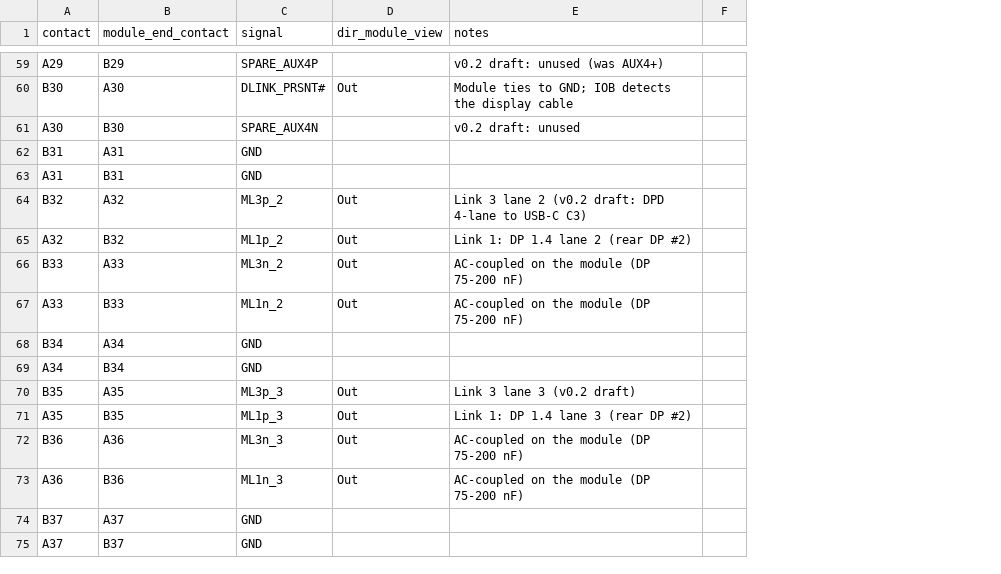
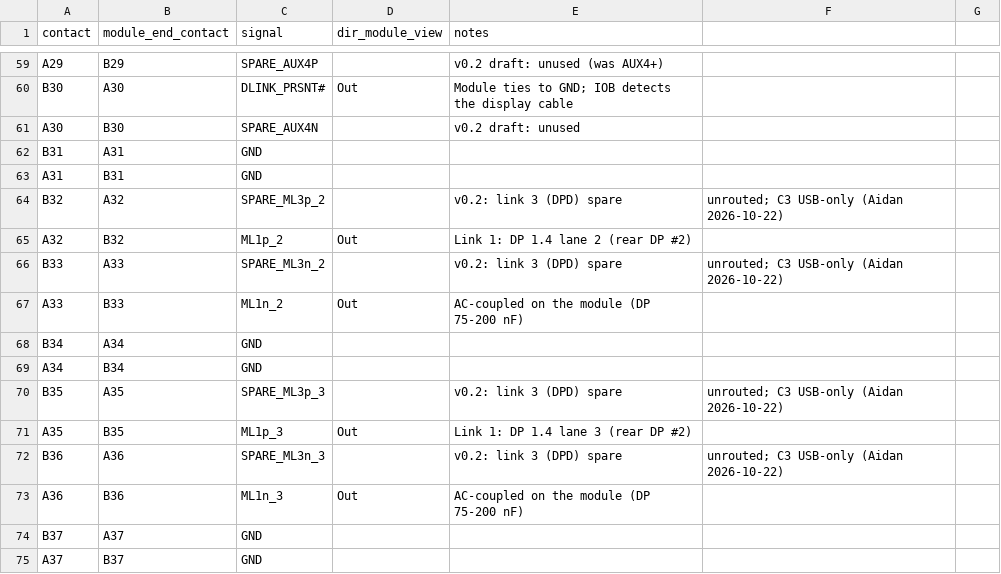
Before and after one commit to winkleplex10-bit/The-Mac-Pro-Project, a CSV file: kicad/macpro62-io-board/docs/mp62-iob-j2_mcio74_displaylink_iob-end.csv, drawn as a sheet; only a part is shown, gaps mark what is left out; removed rows and columns are numbered as before the commit, all else as after; the diff covers the shown part only; the diff names each change by its address in the sheet, - before the commit and + after, or states it on an @@ line.

Commit message:
Display links: 3 live (DPA/DPB DP-alt C1/C2, DPC HDMI via TDP158), DPD+HPD3/AUX3 spare; C3/C4 USB-only (J2 v0.2, face spec v0.2, IO plan)

```diff
--- a/kicad/macpro62-io-board/docs/mp62-iob-j2_mcio74_displaylink_iob-end.csv
+++ b/kicad/macpro62-io-board/docs/mp62-iob-j2_mcio74_displaylink_iob-end.csv
-column F, empty
+column F, rows 64-72: unrouted; C3 USB-only (Aidan 2026-10-22) |  | unrouted; C3 USB-only (Aidan 2026-10-22) |  |  |  | unrouted; C3 USB-only (Aidan 2026-10-22) |  | unrouted; C3 USB-only (Aidan 2026-10-22)
+column G, empty
-C64 (signal): ML3p_2
+C64 (signal): SPARE_ML3p_2
-D64 (dir_module_view): Out
+D64 (dir_module_view): (empty)
-E64 (notes): Link 3 lane 2 (v0.2 draft: DPD 4-lane to USB-C C3)
+E64 (notes): v0.2: link 3 (DPD) spare
-C66 (signal): ML3n_2
+C66 (signal): SPARE_ML3n_2
-D66 (dir_module_view): Out
+D66 (dir_module_view): (empty)
-E66 (notes): AC-coupled on the module (DP 75-200 nF)
+E66 (notes): v0.2: link 3 (DPD) spare
-C70 (signal): ML3p_3
+C70 (signal): SPARE_ML3p_3
-D70 (dir_module_view): Out
+D70 (dir_module_view): (empty)
-E70 (notes): Link 3 lane 3 (v0.2 draft)
+E70 (notes): v0.2: link 3 (DPD) spare
-C72 (signal): ML3n_3
+C72 (signal): SPARE_ML3n_3
-D72 (dir_module_view): Out
+D72 (dir_module_view): (empty)
-E72 (notes): AC-coupled on the module (DP 75-200 nF)
+E72 (notes): v0.2: link 3 (DPD) spare
```
Also changed, not shown: 19 edited cells elsewhere in this file, macpro62-face/pinouts/mp62-face-v0.1_mcio74_displaylink_module-end.csv, 2 other files.
